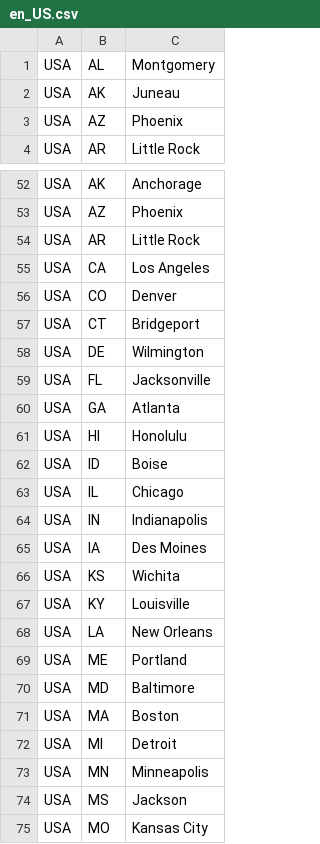
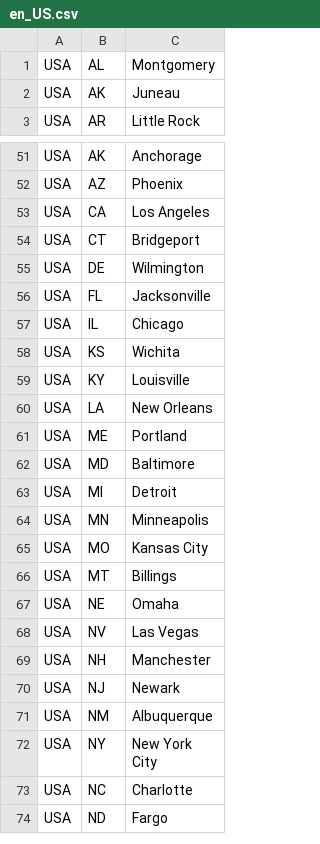
Before and after one commit to lfenzo/Impostor.jl, a CSV file: src/data/localization/city/en_US.csv, drawn as a sheet; only a part is shown, gaps mark what is left out; the shorter side is filled out with more unchanged rows; the diff covers the shown part only.

Commit message:
fix: minor bugfixes related to localization functions the the associated functionality in the impostor template

```diff
--- a/src/data/localization/city/en_US.csv
+++ b/src/data/localization/city/en_US.csv
@@ -2,3 +2,2 @@ USA,AL,Montgomery
 USA,AK,Juneau
-USA,AZ,Phoenix
 USA,AR,Little Rock
@@ -53,5 +52,3 @@ USA,AK,Anchorage
 USA,AZ,Phoenix
-USA,AR,Little Rock
 USA,CA,Los Angeles
-USA,CO,Denver
 USA,CT,Bridgeport
@@ -59,8 +56,3 @@ USA,DE,Wilmington
 USA,FL,Jacksonville
-USA,GA,Atlanta
-USA,HI,Honolulu
-USA,ID,Boise
 USA,IL,Chicago
-USA,IN,Indianapolis
-USA,IA,Des Moines
 USA,KS,Wichita
@@ -70,6 +62,4 @@ USA,ME,Portland
 USA,MD,Baltimore
-USA,MA,Boston
 USA,MI,Detroit
 USA,MN,Minneapolis
-USA,MS,Jackson
 USA,MO,Kansas City
```
Also changed, not shown: 7 removed rows elsewhere in this file, 3 other files.
